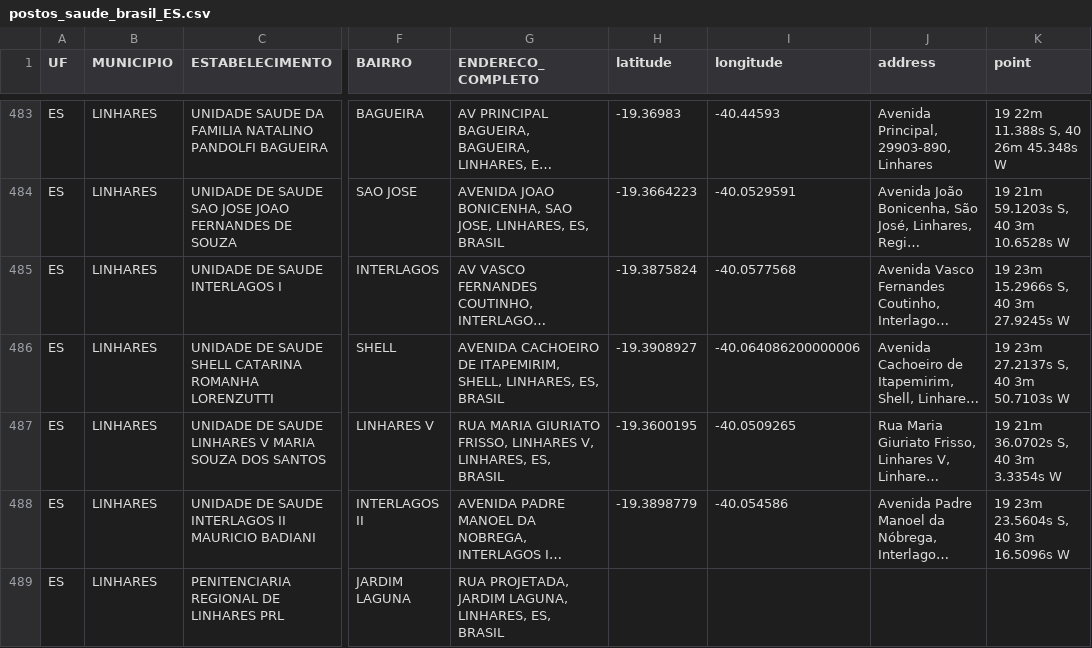
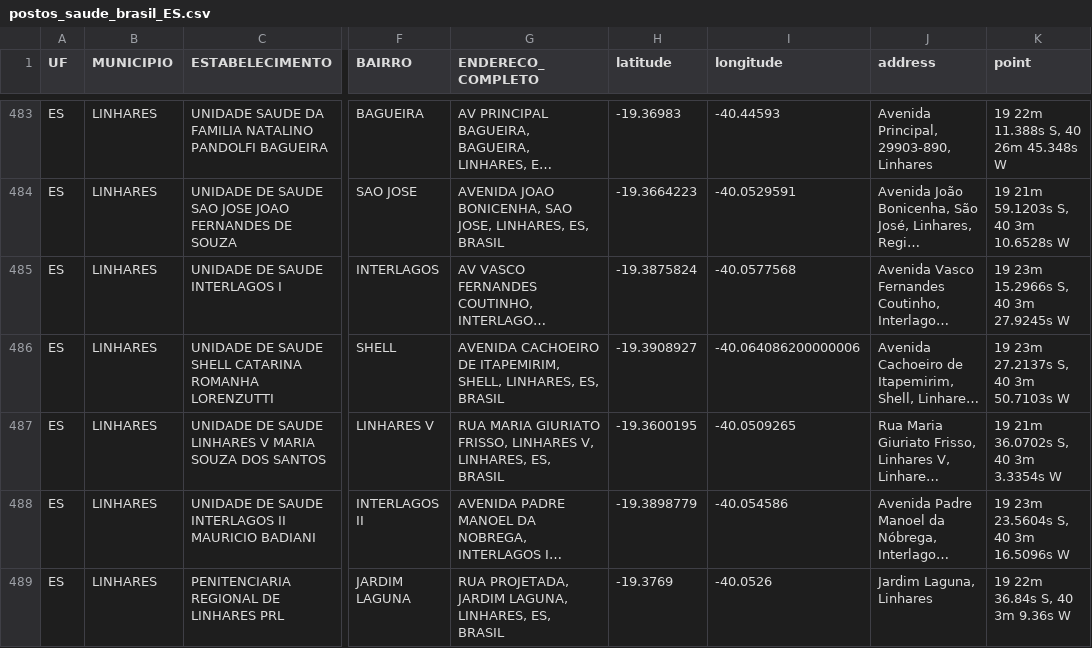
Before and after one commit to univesp-projeto-integrador-3/info_vacinas, a CSV file: notebooks/postos_por_uf/postos_saude_brasil_ES.csv, drawn as a sheet; only a part is shown, gaps mark what is left out; long unchanged cells end in …; the diff covers the shown part only; the diff names each change by its address in the sheet, - before the commit and + after, or states it on an @@ line.

```diff
--- a/notebooks/postos_por_uf/postos_saude_brasil_ES.csv
+++ b/notebooks/postos_por_uf/postos_saude_brasil_ES.csv
-H489 (latitude): (empty)
+H489 (latitude): -19.3769
-I489 (longitude): (empty)
+I489 (longitude): -40.0526
-J489 (address): (empty)
+J489 (address): Jardim Laguna, Linhares
-K489 (point): (empty)
+K489 (point): 19 22m 36.84s S, 40 3m 9.36s W
```
Also changed, not shown: 36 edited cells elsewhere in this file, notebooks/postos_por_uf/postos_saude_brasil_TO.csv, 3 other files.
